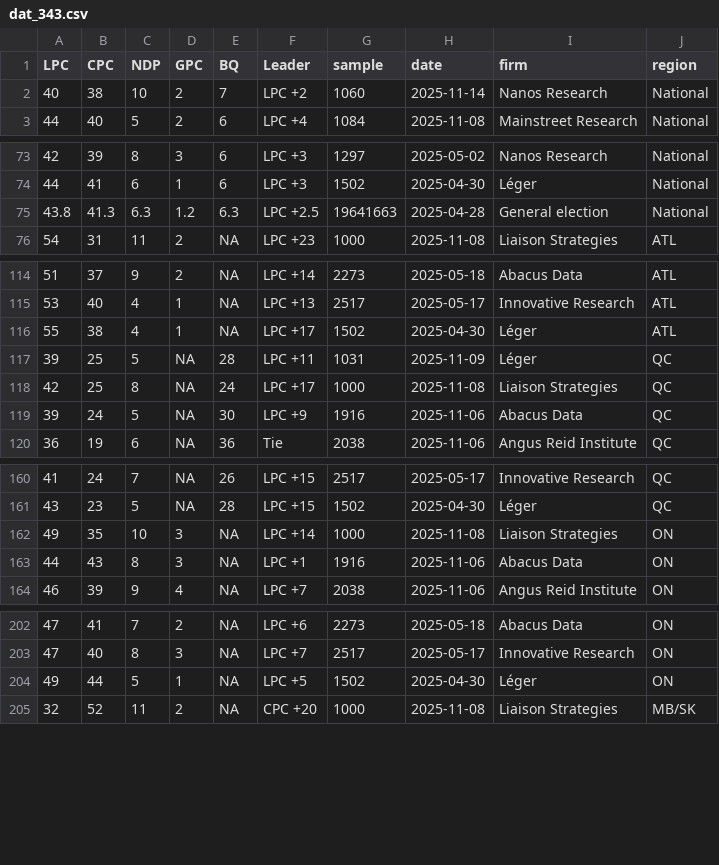
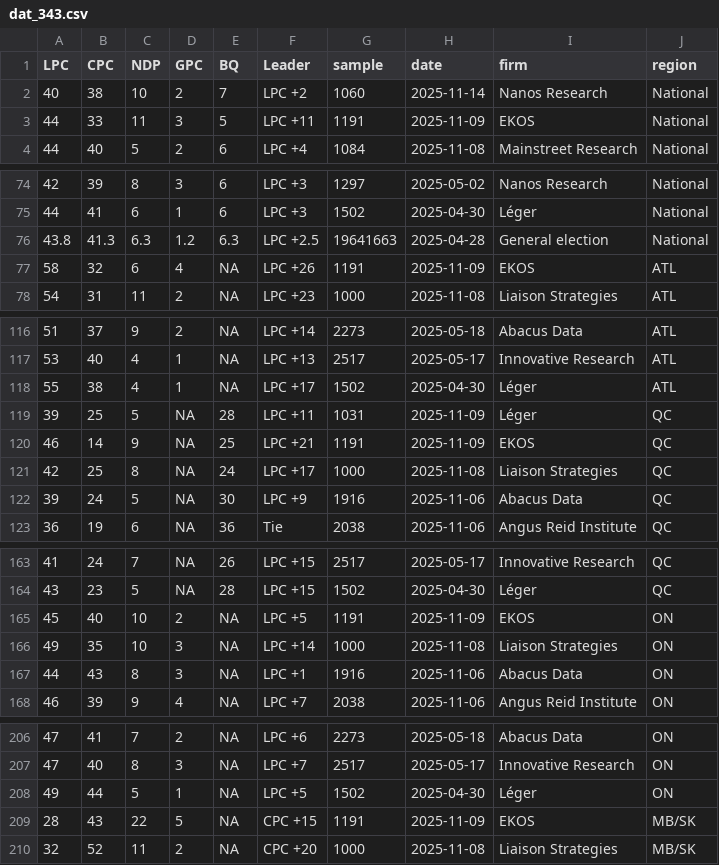
Before and after one commit to maxmur17/Polls, a CSV file: data/dat_343.csv, drawn as a sheet; only a part is shown, gaps mark what is left out; the diff covers the shown part only.

```diff
--- a/data/dat_343.csv
+++ b/data/dat_343.csv
@@ -2,2 +2,3 @@
 40,38,10,2,7,"LPC +2",1060,2025-11-14,"Nanos Research","National"
+44,33,11,3,5,"LPC +11",1191,2025-11-09,"EKOS","National"
 44,40,5,2,6,"LPC +4",1084,2025-11-08,"Mainstreet Research","National"
@@ -75,2 +76,3 @@
 43.8,41.3,6.3,1.2,6.3,"LPC +2.5",19641663,2025-04-28,"General election","National"
+58,32,6,4,NA,"LPC +26",1191,2025-11-09,"EKOS","ATL"
 54,31,11,2,NA,"LPC +23",1000,2025-11-08,"Liaison Strategies","ATL"
@@ -117,2 +119,3 @@
 39,25,5,NA,28,"LPC +11",1031,2025-11-09,"Léger","QC"
+46,14,9,NA,25,"LPC +21",1191,2025-11-09,"EKOS","QC"
 42,25,8,NA,24,"LPC +17",1000,2025-11-08,"Liaison Strategies","QC"
@@ -161,2 +164,3 @@
 43,23,5,NA,28,"LPC +15",1502,2025-04-30,"Léger","QC"
+45,40,10,2,NA,"LPC +5",1191,2025-11-09,"EKOS","ON"
 49,35,10,3,NA,"LPC +14",1000,2025-11-08,"Liaison Strategies","ON"
@@ -204,2 +208,3 @@
 49,44,5,1,NA,"LPC +5",1502,2025-04-30,"Léger","ON"
+28,43,22,5,NA,"CPC +15",1191,2025-11-09,"EKOS","MB/SK"
 32,52,11,2,NA,"CPC +20",1000,2025-11-08,"Liaison Strategies","MB/SK"
```
Also changed, not shown: 2 added rows elsewhere in this file, data/dat_343_long.csv, data/dat_343_prov.csv, 4 other files.
